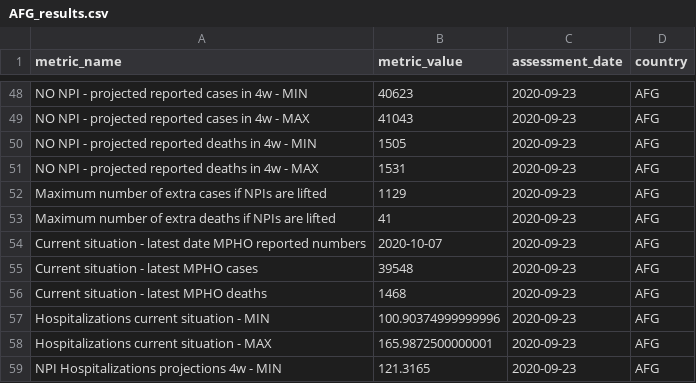
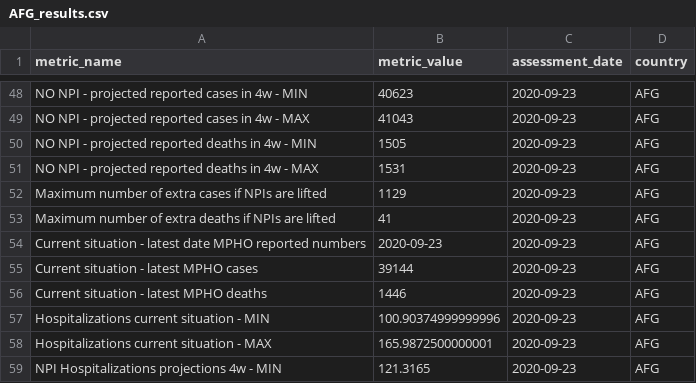
Before and after one commit to OCHA-DAP/pa-COVID-model-reports, a CSV file: automated_reports/report_metrics/AFG_results.csv, drawn as a sheet; only a part is shown, gaps mark what is left out.

Commit message:
set latest reported date MPHO maximum to TODAY
else might be set to future if analysis is run later

```diff
--- a/automated_reports/report_metrics/AFG_results.csv
+++ b/automated_reports/report_metrics/AFG_results.csv
@@ -53,5 +53,5 @@ Maximum number of extra cases if NPIs are lifted,1129,2020-09-23,AFG
 Maximum number of extra deaths if NPIs are lifted,41,2020-09-23,AFG
-Current situation - latest date MPHO reported numbers,2020-10-07,2020-09-23,AFG
-Current situation - latest MPHO cases,39548,2020-09-23,AFG
-Current situation - latest MPHO deaths,1468,2020-09-23,AFG
+Current situation - latest date MPHO reported numbers,2020-09-23,2020-09-23,AFG
+Current situation - latest MPHO cases,39144,2020-09-23,AFG
+Current situation - latest MPHO deaths,1446,2020-09-23,AFG
 Hospitalizations current situation - MIN,100.90374999999996,2020-09-23,AFG
```
Also changed, not shown: automated_reports/report_metrics/COD_results.csv, automated_reports/report_metrics/IRQ_results.csv, 3 other files.
